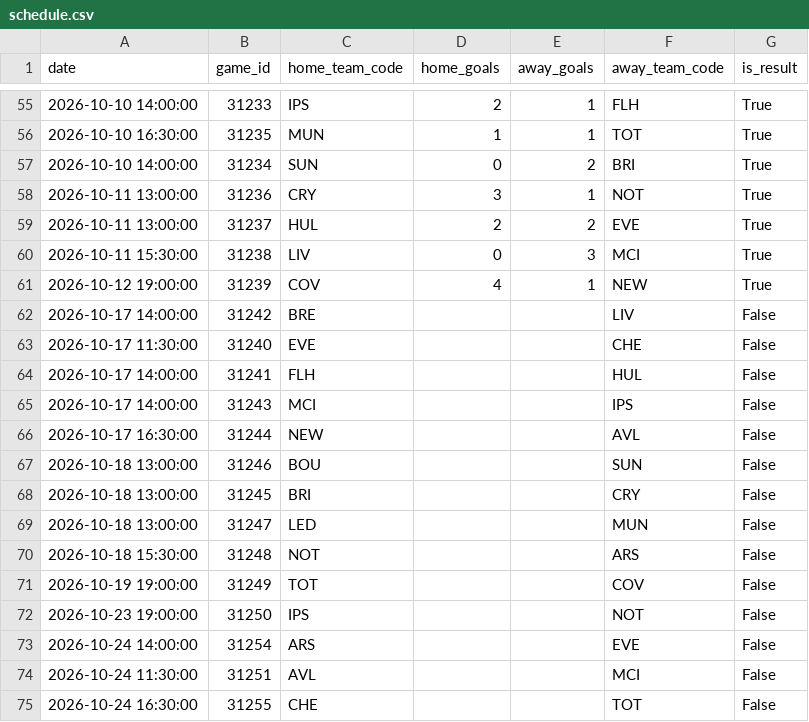
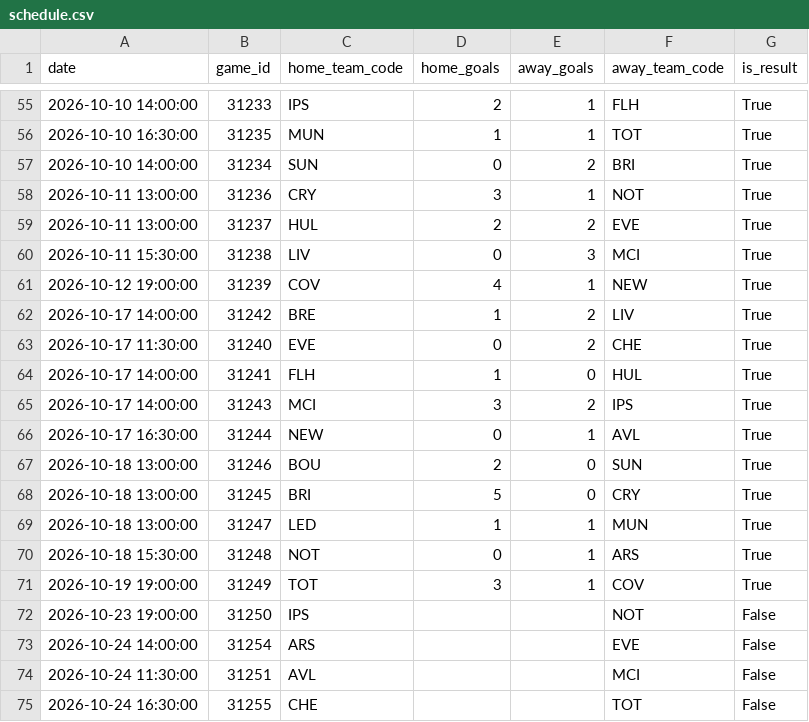
Before and after one commit to fromhanamwithluv2k6-hub/EPL_Analystics, a CSV file: data/schedule.csv, drawn as a sheet; only a part is shown, gaps mark what is left out.

```diff
--- a/data/schedule.csv
+++ b/data/schedule.csv
@@ -61,12 +61,12 @@
 2026-10-12 19:00:00,31239,COV,4,1,NEW,True
-2026-10-17 14:00:00,31242,BRE,,,LIV,False
-2026-10-17 11:30:00,31240,EVE,,,CHE,False
-2026-10-17 14:00:00,31241,FLH,,,HUL,False
-2026-10-17 14:00:00,31243,MCI,,,IPS,False
-2026-10-17 16:30:00,31244,NEW,,,AVL,False
-2026-10-18 13:00:00,31246,BOU,,,SUN,False
-2026-10-18 13:00:00,31245,BRI,,,CRY,False
-2026-10-18 13:00:00,31247,LED,,,MUN,False
-2026-10-18 15:30:00,31248,NOT,,,ARS,False
-2026-10-19 19:00:00,31249,TOT,,,COV,False
+2026-10-17 14:00:00,31242,BRE,1,2,LIV,True
+2026-10-17 11:30:00,31240,EVE,0,2,CHE,True
+2026-10-17 14:00:00,31241,FLH,1,0,HUL,True
+2026-10-17 14:00:00,31243,MCI,3,2,IPS,True
+2026-10-17 16:30:00,31244,NEW,0,1,AVL,True
+2026-10-18 13:00:00,31246,BOU,2,0,SUN,True
+2026-10-18 13:00:00,31245,BRI,5,0,CRY,True
+2026-10-18 13:00:00,31247,LED,1,1,MUN,True
+2026-10-18 15:30:00,31248,NOT,0,1,ARS,True
+2026-10-19 19:00:00,31249,TOT,3,1,COV,True
 2026-10-23 19:00:00,31250,IPS,,,NOT,False
```
Also changed, not shown: data/match_stat.csv, data/players_profile.csv, 5 other files.
